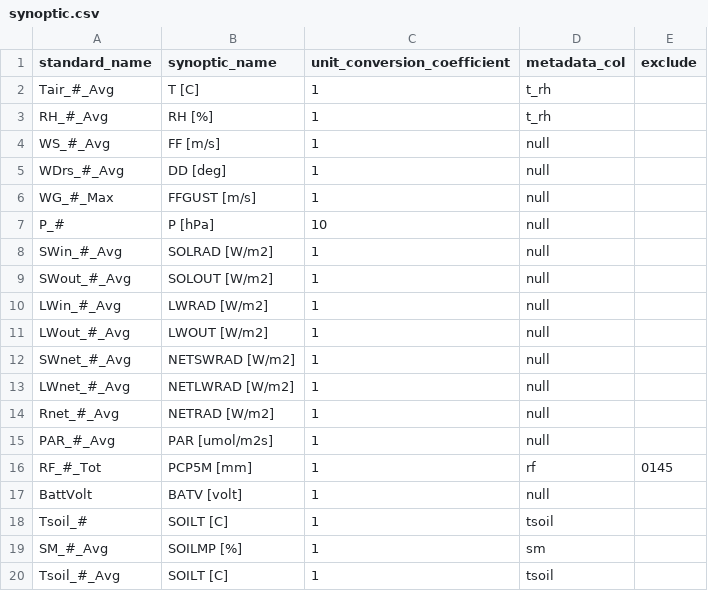
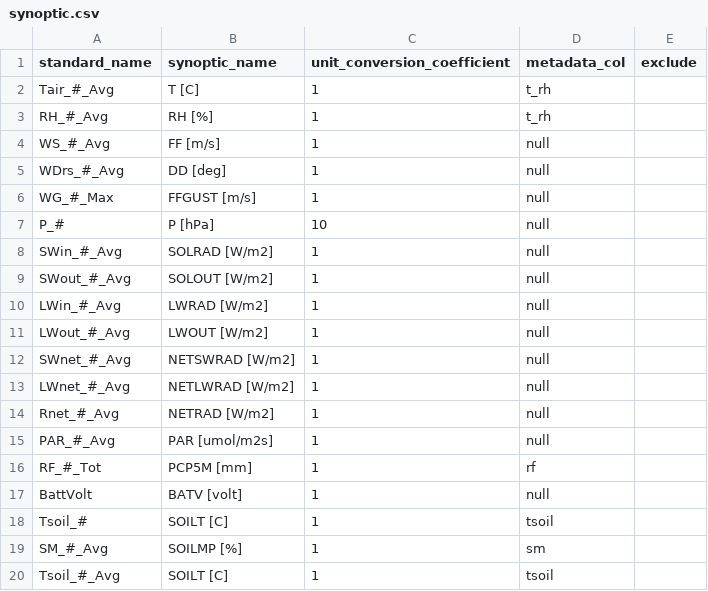
Before and after one commit to HCDP/loggernet_station_data, a CSV file: csv_data/synoptic/synoptic.csv, drawn as a sheet.

Commit message:
remove 0145 from RF exclude

```diff
--- a/csv_data/synoptic/synoptic.csv
+++ b/csv_data/synoptic/synoptic.csv
@@ -15,3 +15,3 @@ Rnet_#_Avg,NETRAD [W/m2],1,null,
 PAR_#_Avg,PAR [umol/m2s],1,null,
-RF_#_Tot,PCP5M [mm],1,rf,0145
+RF_#_Tot,PCP5M [mm],1,rf,
 BattVolt,BATV [volt],1,null,
```
